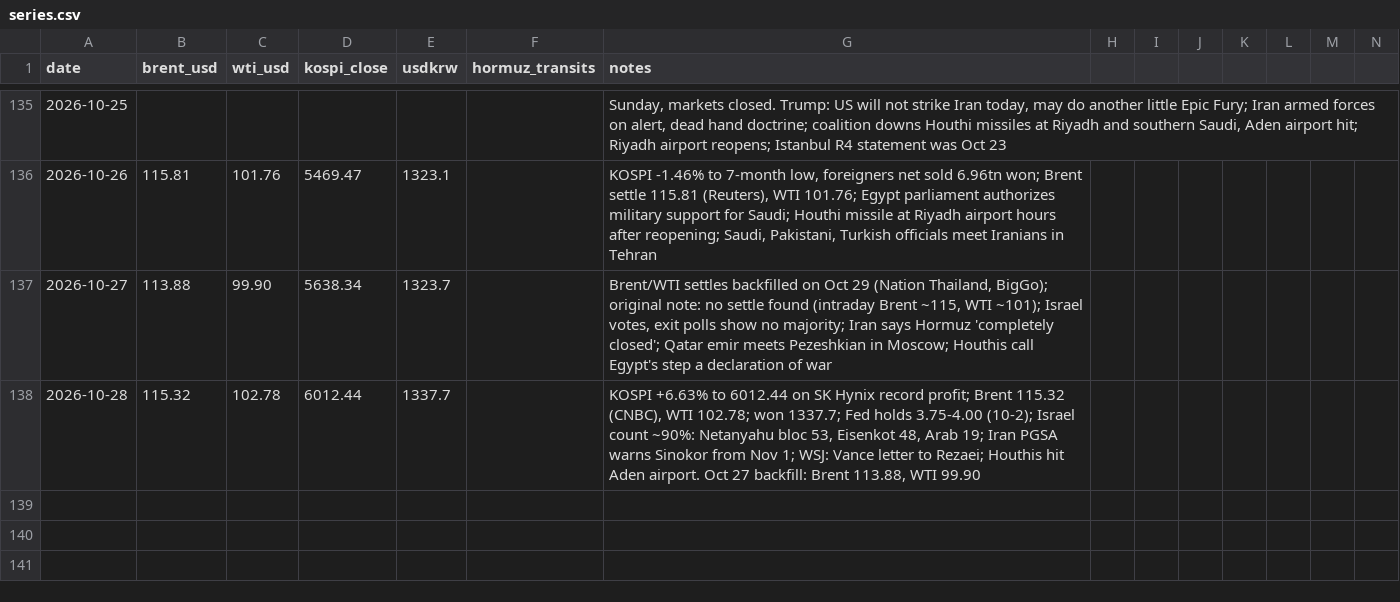
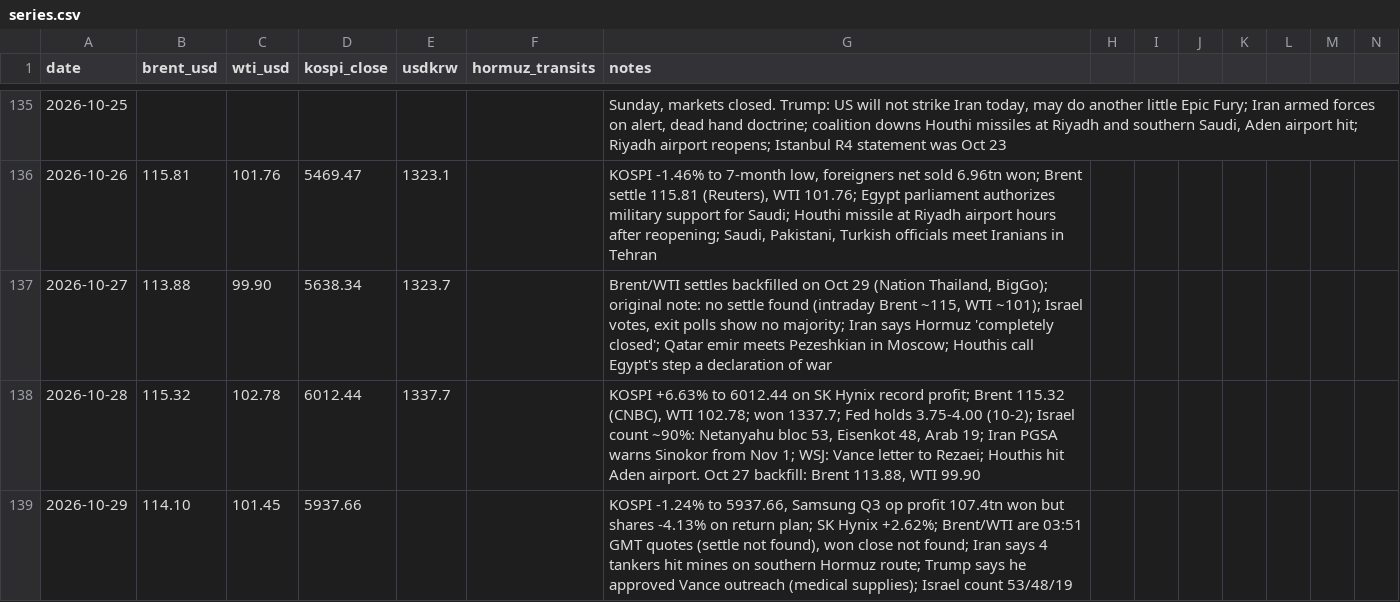
Before and after one commit to willsheo/middle-east-news, a CSV file: data/series.csv, drawn as a sheet; only a part is shown, gaps mark what is left out; rows hold the shown columns only; the diff names each change by its address in the sheet, - before the commit and + after, or states it on an @@ line.

```diff
--- a/data/series.csv
+++ b/data/series.csv
+row 139: 2026-10-29 | 114.10 | 101.45 | 5937.66 |  |  | KOSPI -1.24% to 5937.66, Samsung Q3 op profit 107.4tn won but shares -4.13% on return plan; SK Hynix +2.62%; Brent/WTI are 03:51 GMT quotes (settle not found), won close not found; Iran says 4 tankers hit mines on southern Hormuz route; Trump says he approved Vance outreach (medical supplies); Israel count 53/48/19
```
Also changed, not shown: data/events.csv, data/observations.csv, 11 other files.
